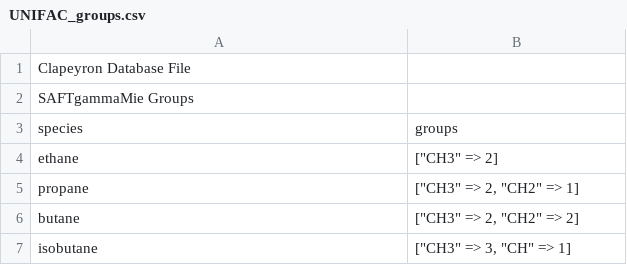
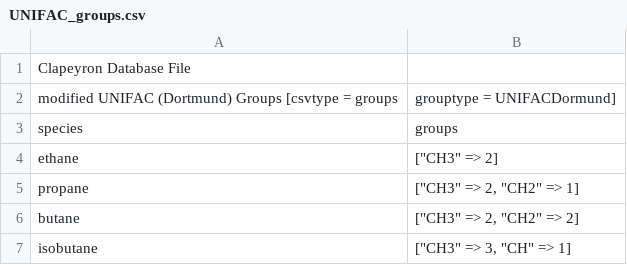
Before and after one commit to ClapeyronThermo/Clapeyron.jl, a CSV file: database/Activity/UNIFAC/UNIFAC_groups.csv, drawn as a sheet; only a part is shown; removed rows and columns are numbered as before the commit, all else as after; the diff names each change by its address in the sheet, - before the commit and + after, or states it on an @@ line.

```diff
--- a/database/Activity/UNIFAC/UNIFAC_groups.csv
+++ b/database/Activity/UNIFAC/UNIFAC_groups.csv
-row 2: SAFTgammaMie Groups
+row 2: modified UNIFAC (Dortmund) Groups [csvtype = groups | grouptype = UNIFACDormund]
```
Also changed, not shown: database/Activity/UNIFAC/UNIFAC_like.csv, database/Activity/UNIFAC/UNIFAC_unlike.csv, 18 other files.
